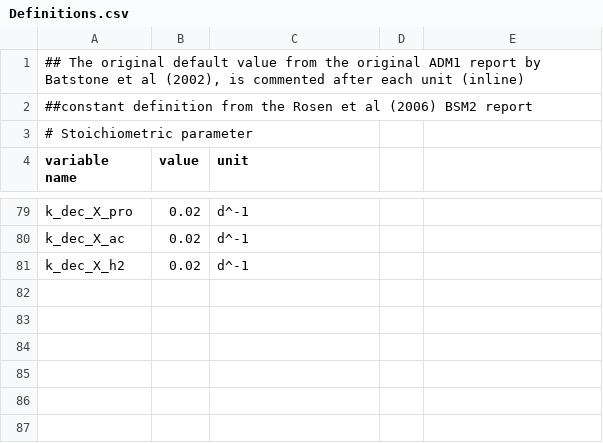
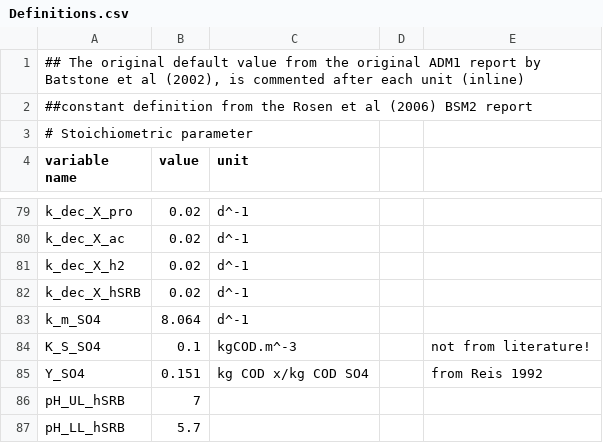
Before and after one commit to DylanDVerburg/ADM1_MRA, a CSV file: Definitions.csv, drawn as a sheet; only a part is shown, gaps mark what is left out.

Commit message:
added variables, finished ODE1
added variables for the kinetics of hSRB into the files
added the calculations from Solon et al, 2015 to ODE1 and made sure the input and output worked.
changed set_initial_states and set_influent accordingly.

```diff
--- a/Definitions.csv
+++ b/Definitions.csv
@@ -81 +81,7 @@ k_dec_X_ac,0.02,d^-1,,
 k_dec_X_h2,0.02,d^-1,,
+k_dec_X_hSRB,0.02,d^-1,,
+k_m_SO4,8.064,d^-1,,
+K_S_SO4,0.1,kgCOD.m^-3,,not from literature!
+Y_SO4,0.151,kg COD x/kg COD SO4,,from Reis 1992
+pH_UL_hSRB,7,,,
+pH_LL_hSRB,5.7,,,
```
Also changed, not shown: 1 other file.
